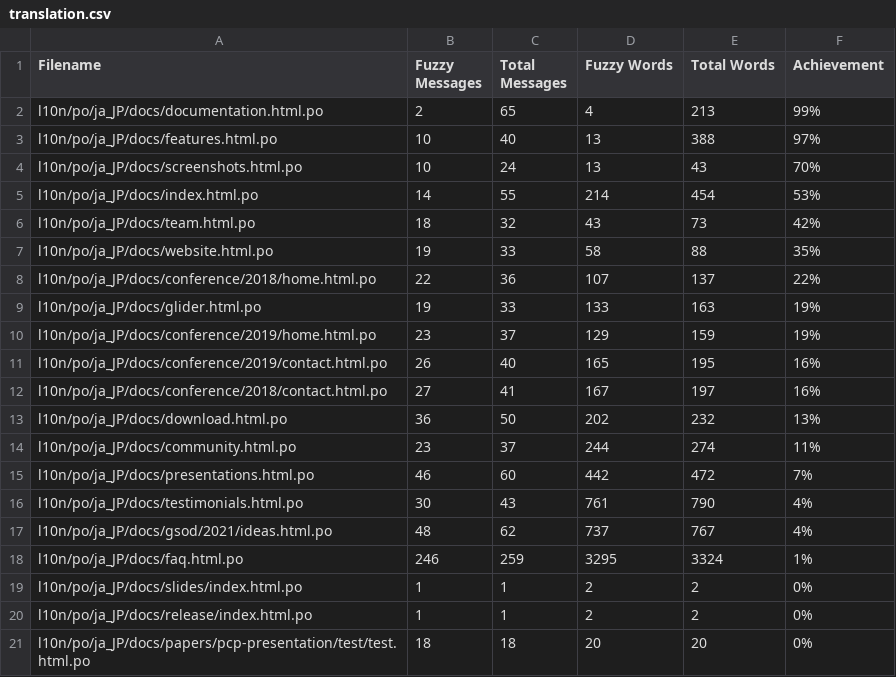
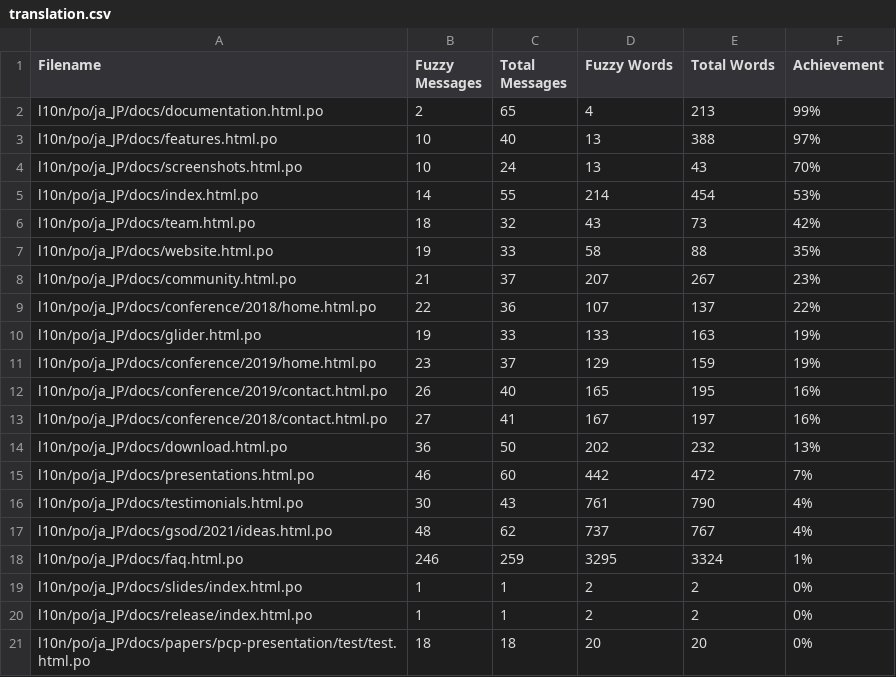
Before and after one commit to doc-l10n-kit/ja-pcp-website, a CSV file: l10n/stats/translation.csv, drawn as a sheet; only a part is shown.

Commit message:
Update translation stats

```diff
--- a/l10n/stats/translation.csv
+++ b/l10n/stats/translation.csv
@@ -7,2 +7,3 @@ l10n/po/ja_JP/docs/team.html.po, 18, 32, 43, 73 ,42%
 l10n/po/ja_JP/docs/website.html.po, 19, 33, 58, 88 ,35%
+l10n/po/ja_JP/docs/community.html.po, 21, 37, 207, 267 ,23%
 l10n/po/ja_JP/docs/conference/2018/home.html.po, 22, 36, 107, 137 ,22%
@@ -13,3 +14,2 @@ l10n/po/ja_JP/docs/conference/2018/contact.html.po, 27, 41, 167, 197 ,16%
 l10n/po/ja_JP/docs/download.html.po, 36, 50, 202, 232 ,13%
-l10n/po/ja_JP/docs/community.html.po, 23, 37, 244, 274 ,11%
 l10n/po/ja_JP/docs/presentations.html.po, 46, 60, 442, 472 ,7%
```
